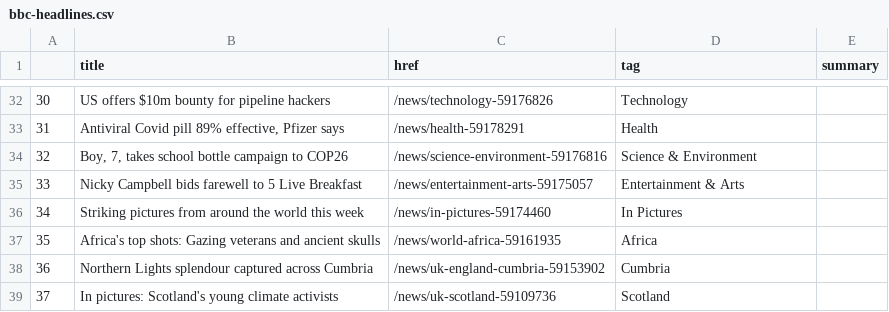
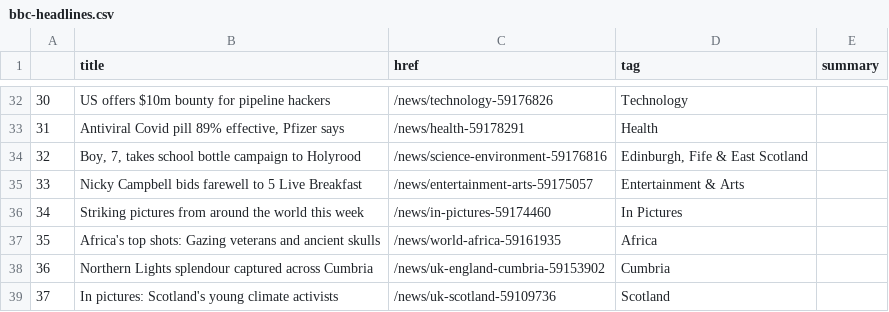
Before and after one commit to joaquin-rosado/automatic-scraper, a CSV file: bbc-headlines.csv, drawn as a sheet; only a part is shown, gaps mark what is left out.

```diff
--- a/bbc-headlines.csv
+++ b/bbc-headlines.csv
@@ -33,3 +33,3 @@
 31,"Antiviral Covid pill 89% effective, Pfizer says",/news/health-59178291,Health,
-32,"Boy, 7, takes school bottle campaign to COP26",/news/science-environment-59176816,Science & Environment,
+32,"Boy, 7, takes school bottle campaign to Holyrood",/news/science-environment-59176816,"Edinburgh, Fife & East Scotland",
 33,Nicky Campbell bids farewell to 5 Live Breakfast,/news/entertainment-arts-59175057,Entertainment & Arts,
```
